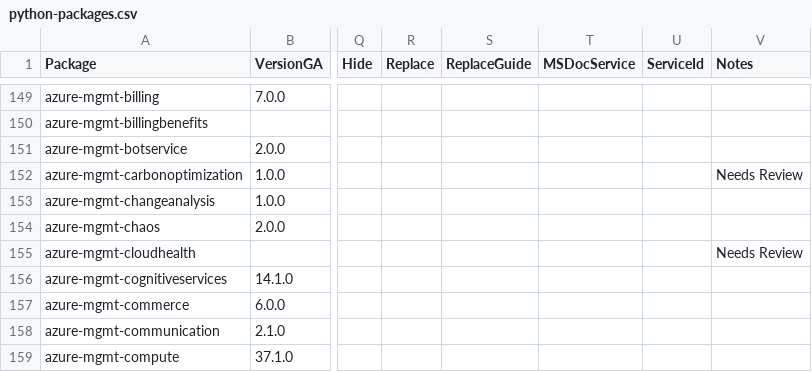
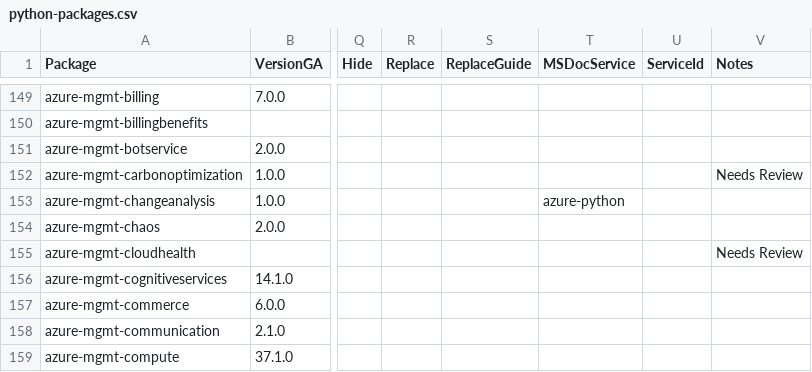
Before and after one commit to Azure/azure-sdk, a CSV file: _data/releases/latest/python-packages.csv, drawn as a sheet; only a part is shown, gaps mark what is left out; the diff names each change by its address in the sheet, - before the commit and + after, or states it on an @@ line.

Commit message:
Set MSDocService to azure-python for azure-mgmt-changeanalysis (#9514)

```diff
--- a/_data/releases/latest/python-packages.csv
+++ b/_data/releases/latest/python-packages.csv
-T153 (MSDocService): (empty)
+T153 (MSDocService): azure-python
```
